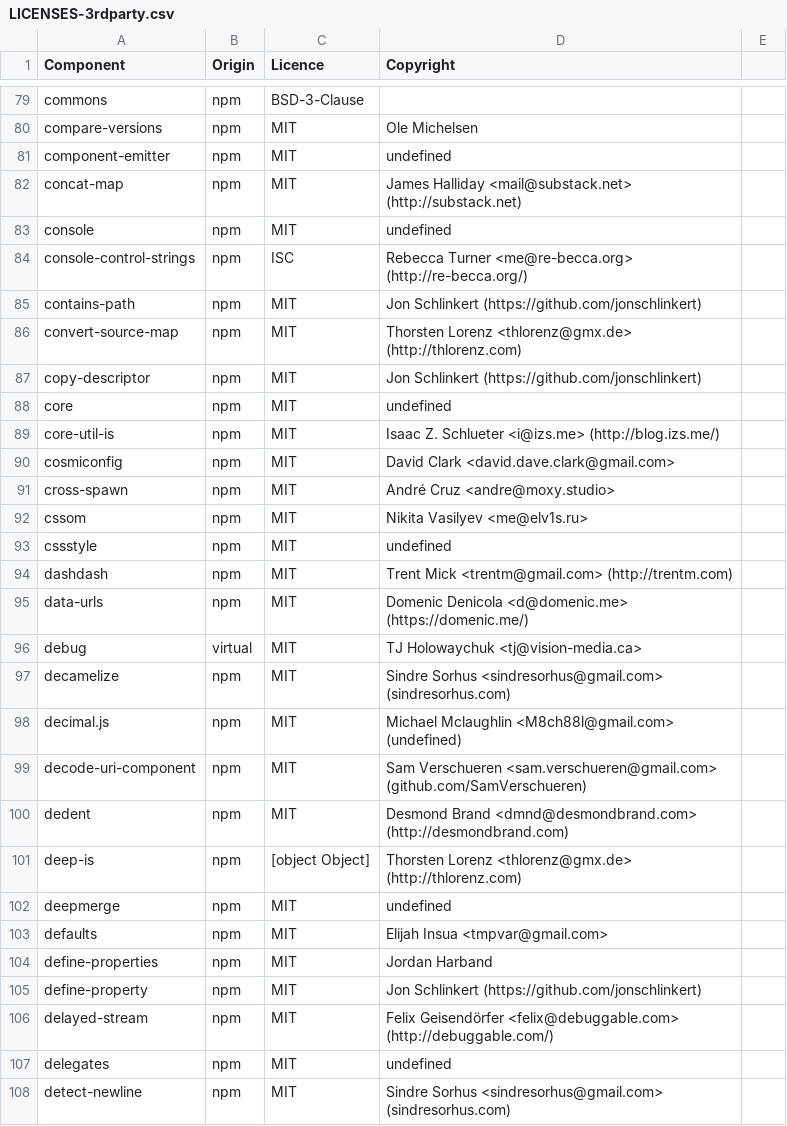
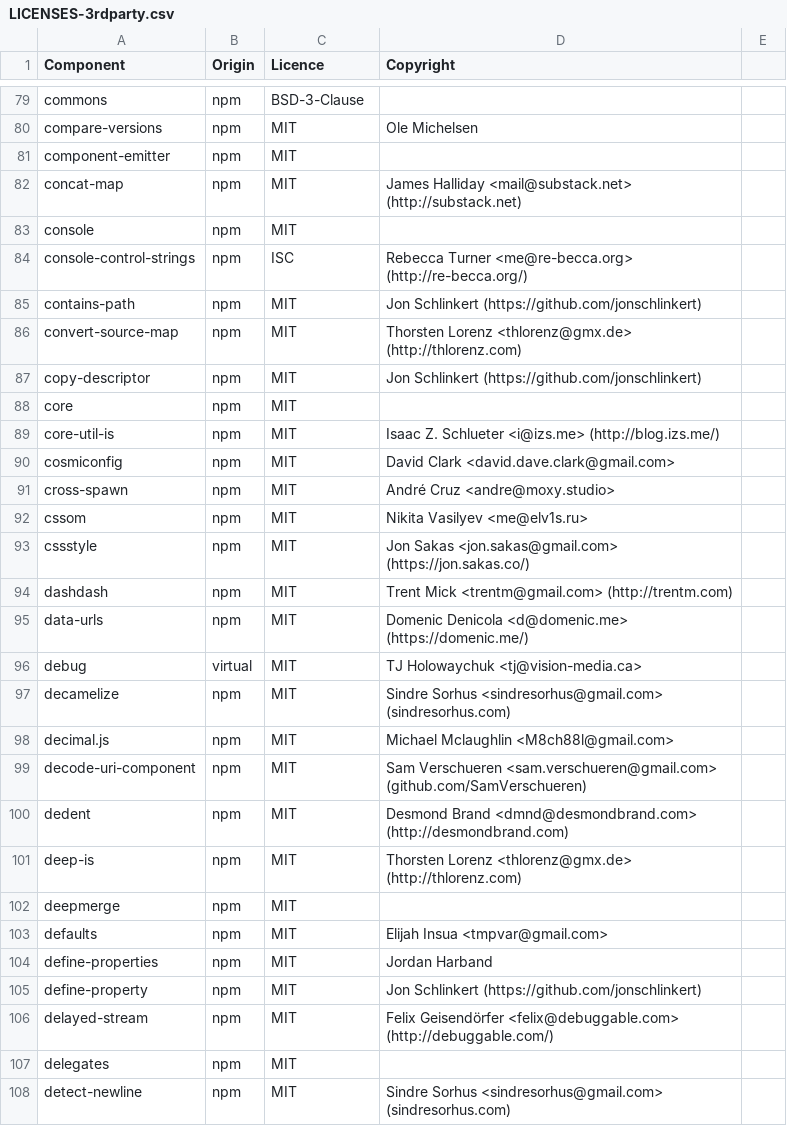
Before and after one commit to DataDog/build-plugins, a CSV file: LICENSES-3rdparty.csv, drawn as a sheet; only a part is shown, gaps mark what is left out; the diff covers the shown part only.

```diff
--- a/LICENSES-3rdparty.csv
+++ b/LICENSES-3rdparty.csv
@@ -80,5 +80,5 @@ commons,npm,BSD-3-Clause,
 compare-versions,npm,MIT,Ole Michelsen
-component-emitter,npm,MIT,undefined
+component-emitter,npm,MIT,
 concat-map,npm,MIT,James Halliday <mail@substack.net> (http://substack.net)
-console,npm,MIT,undefined
+console,npm,MIT,
 console-control-strings,npm,ISC,Rebecca Turner <me@re-becca.org> (http://re-becca.org/)
@@ -87,3 +87,3 @@ convert-source-map,npm,MIT,Thorsten Lorenz <thlorenz@gmx.de> (http://thlorenz.co
 copy-descriptor,npm,MIT,Jon Schlinkert (https://github.com/jonschlinkert)
-core,npm,MIT,undefined
+core,npm,MIT,
 core-util-is,npm,MIT,Isaac Z. Schlueter <i@izs.me> (http://blog.izs.me/)
@@ -92,3 +92,3 @@ cross-spawn,npm,MIT,André Cruz <andre@moxy.studio>
 cssom,npm,MIT,Nikita Vasilyev <me@elv1s.ru>
-cssstyle,npm,MIT,undefined
+cssstyle,npm,MIT,Jon Sakas <jon.sakas@gmail.com> (https://jon.sakas.co/)
 dashdash,npm,MIT,Trent Mick <trentm@gmail.com> (http://trentm.com)
@@ -97,7 +97,7 @@ debug,virtual,MIT,TJ Holowaychuk <tj@vision-media.ca>
 decamelize,npm,MIT,Sindre Sorhus <sindresorhus@gmail.com> (sindresorhus.com)
-decimal.js,npm,MIT,Michael Mclaughlin <M8ch88l@gmail.com> (undefined)
+decimal.js,npm,MIT,Michael Mclaughlin <M8ch88l@gmail.com>
 decode-uri-component,npm,MIT,Sam Verschueren <sam.verschueren@gmail.com> (github.com/SamVerschueren)
 dedent,npm,MIT,Desmond Brand <dmnd@desmondbrand.com> (http://desmondbrand.com)
-deep-is,npm,[object Object],Thorsten Lorenz <thlorenz@gmx.de> (http://thlorenz.com)
-deepmerge,npm,MIT,undefined
+deep-is,npm,MIT,Thorsten Lorenz <thlorenz@gmx.de> (http://thlorenz.com)
+deepmerge,npm,MIT,
 defaults,npm,MIT,Elijah Insua <tmpvar@gmail.com>
@@ -106,3 +106,3 @@ define-property,npm,MIT,Jon Schlinkert (https://github.com/jonschlinkert)
 delayed-stream,npm,MIT,Felix Geisendörfer <felix@debuggable.com> (http://debuggable.com/)
-delegates,npm,MIT,undefined
+delegates,npm,MIT,
 detect-newline,npm,MIT,Sindre Sorhus <sindresorhus@gmail.com> (sindresorhus.com)
```
Also changed, not shown: 122 edited cells elsewhere in this file.
